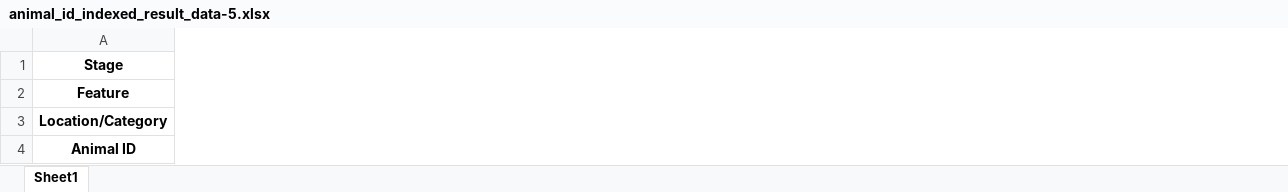
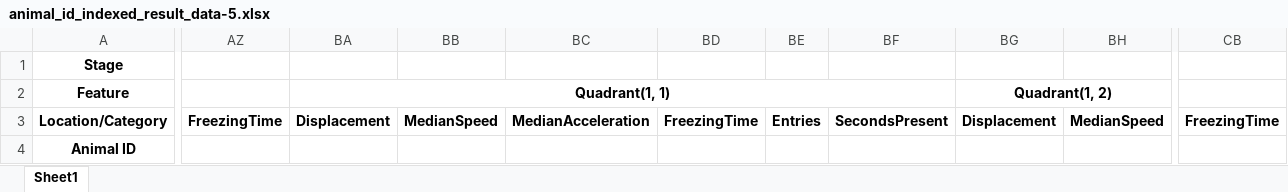
Before and after one commit to caniko/BiKiPy, an Excel workbook: examples/sequence/OUL/result/animal_id_indexed_result_data-5.xlsx, sheet Sheet1, drawn as a sheet; only a part is shown, gaps mark what is left out; values as stored, in another font and other column widths than the file's, no borders; the diff covers the shown part only; the diff names each change by its address in the sheet, - before the commit and + after, or states it on an @@ line.

```diff
--- a/examples/sequence/OUL/result/animal_id_indexed_result_data-5.xlsx (sheet Sheet1)
+++ b/examples/sequence/OUL/result/animal_id_indexed_result_data-5.xlsx (sheet Sheet1)
+column AZ, row 3: FreezingTime
+column BA, rows 2-3: Quadrant(1, 1) | Displacement
+column BB, row 3: MedianSpeed
+column BC, row 3: MedianAcceleration
+column BD, row 3: FreezingTime
+column BE, row 3: Entries
+column BF, row 3: SecondsPresent
+column BG, rows 2-3: Quadrant(1, 2) | Displacement
+column BH, row 3: MedianSpeed
+column CB, row 3: FreezingTime
```
Also changed, not shown: 44 added columns, 57 removed columns, 152 edited cells and merged cells elsewhere in this sheet, examples/sequence/OUL/metadata.xlsx, 26 other files.
